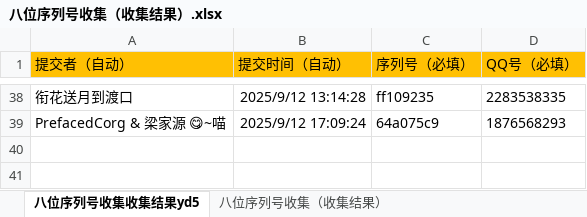
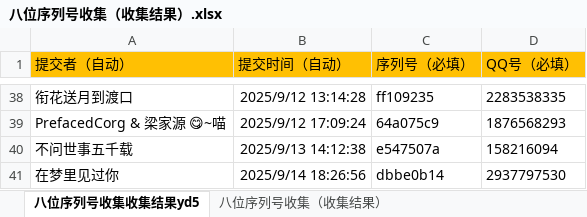
Before and after one commit to tonzy-su/DeviceCheck_data, an Excel workbook: data/八位序列号收集（收集结果）.xlsx, sheet 八位序列号收集收集结果yd5, drawn as a sheet; only a part is shown, gaps mark what is left out; values as stored, in another font and other column widths than the file's, no borders; the diff names each change by its address in the sheet, - before the commit and + after, or states it on an @@ line.

Commit message:
Add files via upload

```diff
--- a/data/八位序列号收集（收集结果）.xlsx (sheet 八位序列号收集收集结果yd5)
+++ b/data/八位序列号收集（收集结果）.xlsx (sheet 八位序列号收集收集结果yd5)
+row 40: 不问世事五千载 | 2025/9/13 14:12:38 | e547507a | 158216094
+row 41: 在梦里见过你 | 2025/9/14 18:26:56 | dbbe0b14 | 2937797530
```
